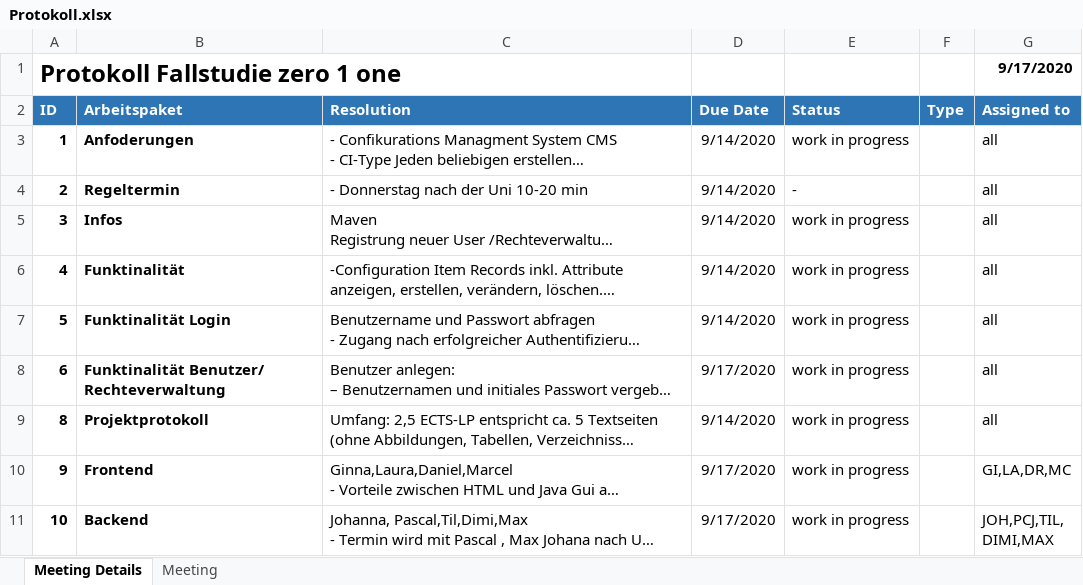
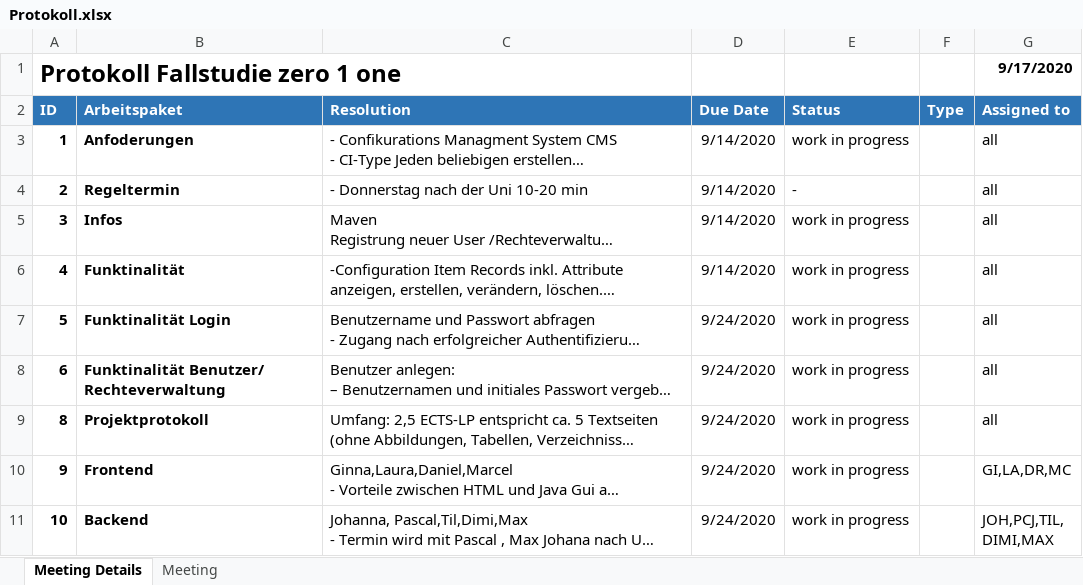
Before and after one commit to wellvalour/zero1one, an Excel workbook: Protokoll.xlsx, sheet Meeting Details, drawn as a sheet; long unchanged cells end in …; values as stored, in another font and other column widths than the file's, no borders; the diff names each change by its address in the sheet, - before the commit and + after, or states it on an @@ line.

Commit message:
changes

```diff
--- a/Protokoll.xlsx (sheet Meeting Details)
+++ b/Protokoll.xlsx (sheet Meeting Details)
-D7 (Due Date): 9/14/2020
+D7 (Due Date): 9/24/2020
-D8 (Due Date): 9/17/2020
+D8 (Due Date): 9/24/2020
-D9 (Due Date): 9/14/2020
+D9 (Due Date): 9/24/2020
-D10:D11 (Due Date): 9/17/2020
+D10:D11 (Due Date): 9/24/2020
```
